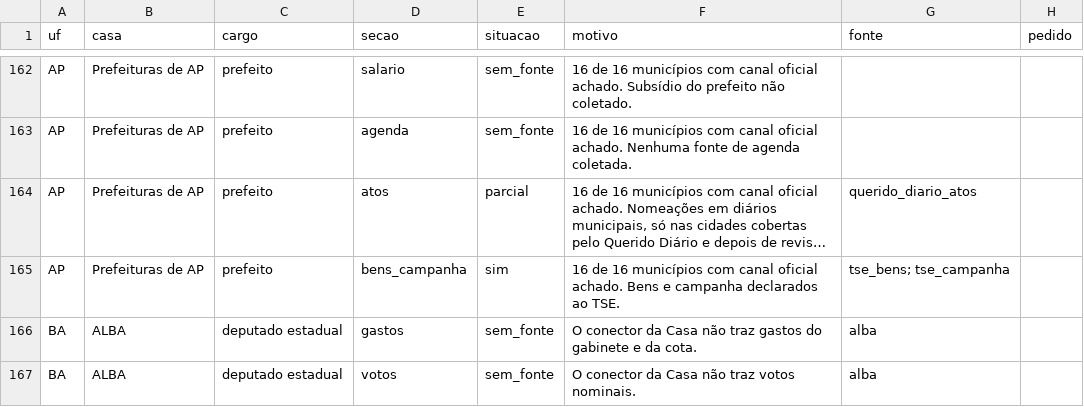
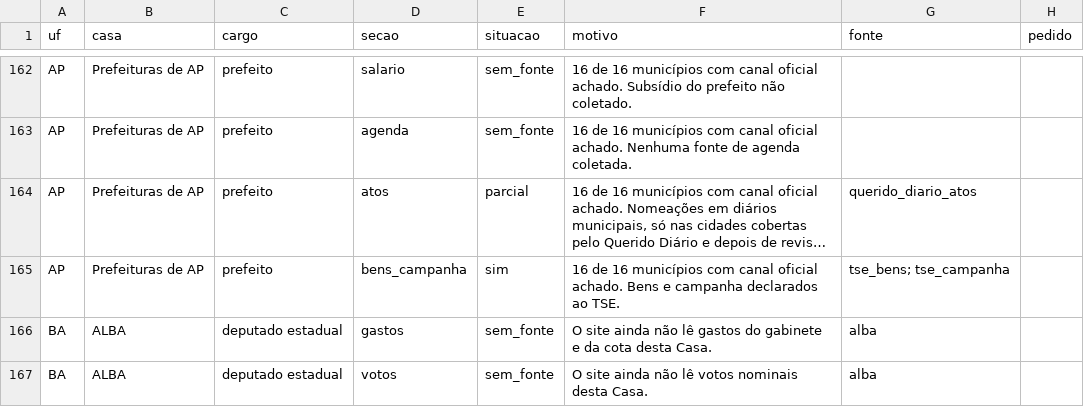
Before and after one commit to Gipsy7/panoptico, a CSV file: data/cobertura_matriz.csv, drawn as a sheet; only a part is shown, gaps mark what is left out; long unchanged cells end in …; the diff covers the shown part only; the diff names each change by its address in the sheet, - before the commit and + after, or states it on an @@ line.

```diff
--- a/data/cobertura_matriz.csv
+++ b/data/cobertura_matriz.csv
-F166 (motivo): O conector da Casa não traz gastos do gabinete e da cota.
+F166 (motivo): O site ainda não lê gastos do gabinete e da cota desta Casa.
-F167 (motivo): O conector da Casa não traz votos nominais.
+F167 (motivo): O site ainda não lê votos nominais desta Casa.
```
Also changed, not shown: 139 edited cells elsewhere in this file, 10 other files.
